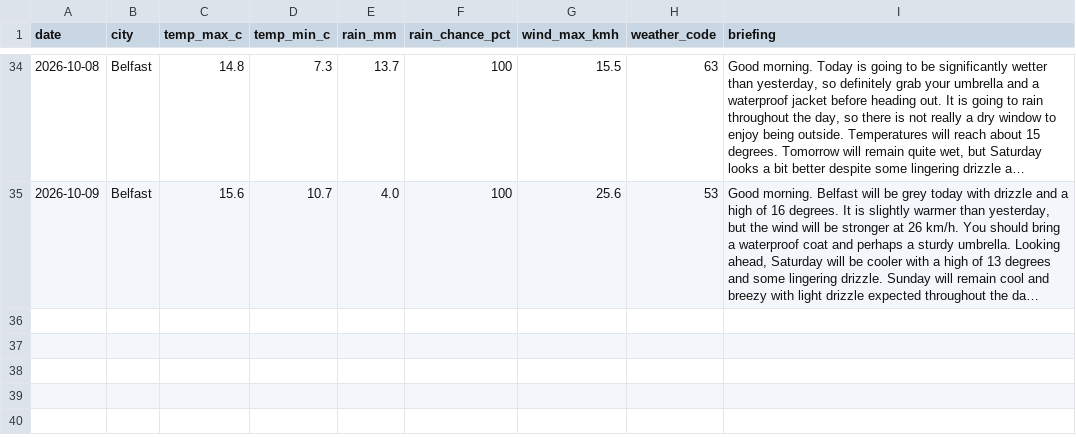
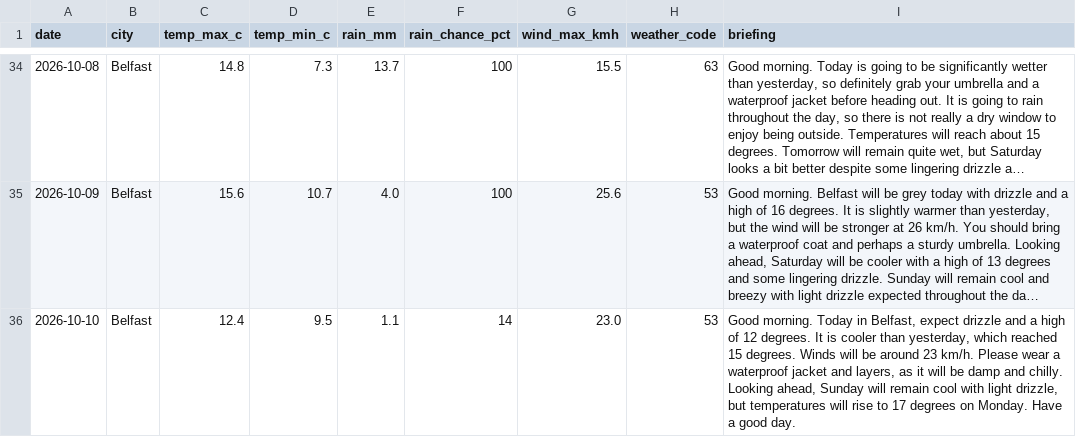
Before and after one commit to MuhammadHaris112233/weather-agent, a CSV file: data/weather_log.csv, drawn as a sheet; only a part is shown, gaps mark what is left out; long unchanged cells end in …; the diff names each change by its address in the sheet, - before the commit and + after, or states it on an @@ line.

Commit message:
Update weather log and delivery record

```diff
--- a/data/weather_log.csv
+++ b/data/weather_log.csv
+row 36: 2026-10-10 | Belfast | 12.4 | 9.5 | 1.1 | 14 | 23.0 | 53 | Good morning. Today in Belfast, expect drizzle and a high of 12 degrees. It is cooler than yesterday, which reached 15 degrees. Winds will be around 23 km/h. Please wear a waterproof jacket and layers, as it will be damp and chilly. Looking ahead, Sunday will remain cool with light drizzle, but temperatures will rise to 17 degrees on Monday. Have a good day.
```
Also changed, not shown: 1 other file.
